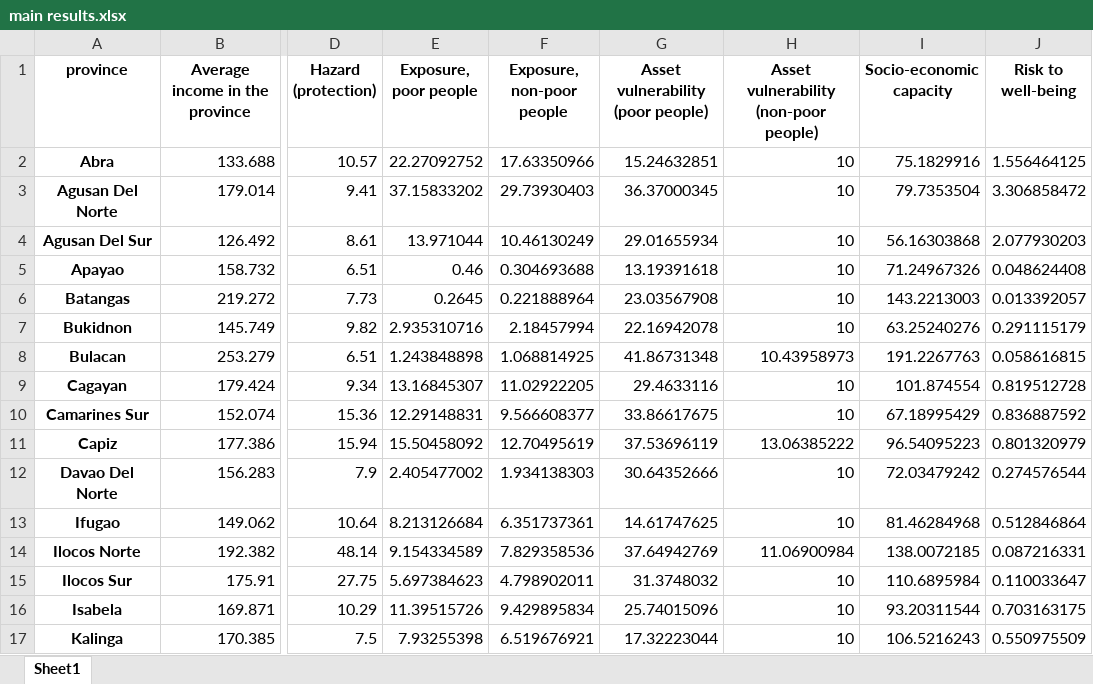
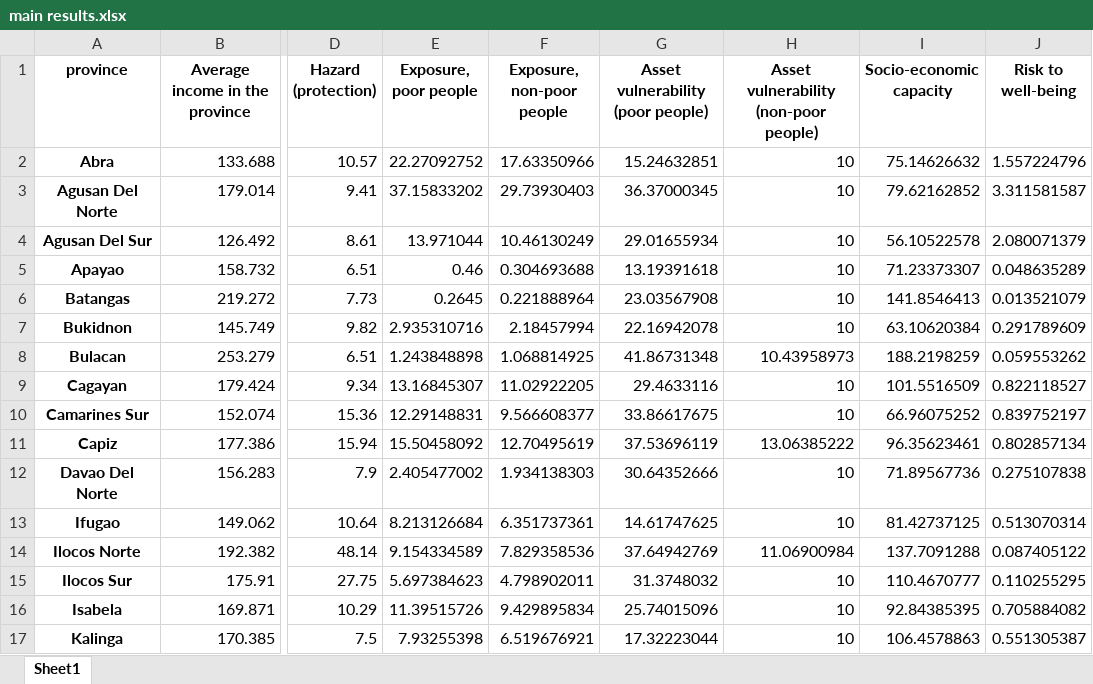
Before and after one commit to adrivsh/resilience_indicator_phl, an Excel workbook: results/main results.xlsx, sheet Sheet1, drawn as a sheet; only a part is shown, gaps mark what is left out; values as stored, in another font and other column widths than the file's, no borders; the diff covers the shown part only; the diff names each change by its address in the sheet, - before the commit and + after, or states it on an @@ line.

```diff
--- a/results/main results.xlsx (sheet Sheet1)
+++ b/results/main results.xlsx (sheet Sheet1)
-I2 (Socio-economic capacity): 75.1829916
+I2 (Socio-economic capacity): 75.14626632
-J2 (Risk to well-being): 1.556464125
+J2 (Risk to well-being): 1.557224796
-I3 (Socio-economic capacity): 79.7353504
+I3 (Socio-economic capacity): 79.62162852
-J3 (Risk to well-being): 3.306858472
+J3 (Risk to well-being): 3.311581587
-I4 (Socio-economic capacity): 56.16303868
+I4 (Socio-economic capacity): 56.10522578
-J4 (Risk to well-being): 2.077930203
+J4 (Risk to well-being): 2.080071379
-I5 (Socio-economic capacity): 71.24967326
+I5 (Socio-economic capacity): 71.23373307
-J5 (Risk to well-being): 0.048624408
+J5 (Risk to well-being): 0.048635289
-I6 (Socio-economic capacity): 143.2213003
+I6 (Socio-economic capacity): 141.8546413
-J6 (Risk to well-being): 0.013392057
+J6 (Risk to well-being): 0.013521079
-I7 (Socio-economic capacity): 63.25240276
+I7 (Socio-economic capacity): 63.10620384
-J7 (Risk to well-being): 0.291115179
+J7 (Risk to well-being): 0.291789609
-I8 (Socio-economic capacity): 191.2267763
+I8 (Socio-economic capacity): 188.2198259
-J8 (Risk to well-being): 0.058616815
+J8 (Risk to well-being): 0.059553262
-I9 (Socio-economic capacity): 101.874554
+I9 (Socio-economic capacity): 101.5516509
-J9 (Risk to well-being): 0.819512728
+J9 (Risk to well-being): 0.822118527
-I10 (Socio-economic capacity): 67.18995429
+I10 (Socio-economic capacity): 66.96075252
-J10 (Risk to well-being): 0.836887592
+J10 (Risk to well-being): 0.839752197
-I11 (Socio-economic capacity): 96.54095223
+I11 (Socio-economic capacity): 96.35623461
-J11 (Risk to well-being): 0.801320979
+J11 (Risk to well-being): 0.802857134
-I12 (Socio-economic capacity): 72.03479242
+I12 (Socio-economic capacity): 71.89567736
-J12 (Risk to well-being): 0.274576544
+J12 (Risk to well-being): 0.275107838
-I13 (Socio-economic capacity): 81.46284968
+I13 (Socio-economic capacity): 81.42737125
-J13 (Risk to well-being): 0.512846864
+J13 (Risk to well-being): 0.513070314
-I14 (Socio-economic capacity): 138.0072185
+I14 (Socio-economic capacity): 137.7091288
-J14 (Risk to well-being): 0.087216331
+J14 (Risk to well-being): 0.087405122
-I15 (Socio-economic capacity): 110.6895984
+I15 (Socio-economic capacity): 110.4670777
-J15 (Risk to well-being): 0.110033647
+J15 (Risk to well-being): 0.110255295
-I16 (Socio-economic capacity): 93.20311544
+I16 (Socio-economic capacity): 92.84385395
-J16 (Risk to well-being): 0.703163175
+J16 (Risk to well-being): 0.705884082
-I17 (Socio-economic capacity): 106.5216243
+I17 (Socio-economic capacity): 106.4578863
-J17 (Risk to well-being): 0.550975509
+J17 (Risk to well-being): 0.551305387
```
Also changed, not shown: 38 edited cells elsewhere in this sheet, all_data_compiled.xlsx, inputs/input_data_Feb2016.xlsx, 5 other files.
